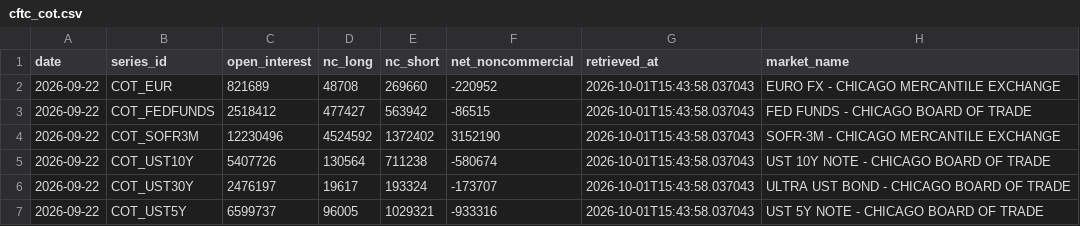
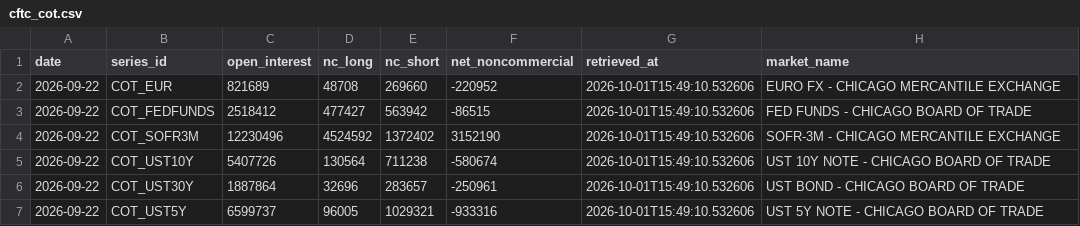
Before and after one commit to d87skg/gmre-collectors, a CSV file: data/cftc_cot.csv, drawn as a sheet.

```diff
--- a/data/cftc_cot.csv
+++ b/data/cftc_cot.csv
@@ -1,7 +1,7 @@
 date,series_id,open_interest,nc_long,nc_short,net_noncommercial,retrieved_at,market_name
-2026-09-22,COT_EUR,821689,48708,269660,-220952,2026-10-01T15:43:58.037043,EURO FX - CHICAGO MERCANTILE EXCHANGE
-2026-09-22,COT_FEDFUNDS,2518412,477427,563942,-86515,2026-10-01T15:43:58.037043,FED FUNDS - CHICAGO BOARD OF TRADE
-2026-09-22,COT_SOFR3M,12230496,4524592,1372402,3152190,2026-10-01T15:43:58.037043,SOFR-3M - CHICAGO MERCANTILE EXCHANGE
-2026-09-22,COT_UST10Y,5407726,130564,711238,-580674,2026-10-01T15:43:58.037043,UST 10Y NOTE - CHICAGO BOARD OF TRADE
-2026-09-22,COT_UST30Y,2476197,19617,193324,-173707,2026-10-01T15:43:58.037043,ULTRA UST BOND - CHICAGO BOARD OF TRADE
-2026-09-22,COT_UST5Y,6599737,96005,1029321,-933316,2026-10-01T15:43:58.037043,UST 5Y NOTE - CHICAGO BOARD OF TRADE
+2026-09-22,COT_EUR,821689,48708,269660,-220952,2026-10-01T15:49:10.532606,EURO FX - CHICAGO MERCANTILE EXCHANGE
+2026-09-22,COT_FEDFUNDS,2518412,477427,563942,-86515,2026-10-01T15:49:10.532606,FED FUNDS - CHICAGO BOARD OF TRADE
+2026-09-22,COT_SOFR3M,12230496,4524592,1372402,3152190,2026-10-01T15:49:10.532606,SOFR-3M - CHICAGO MERCANTILE EXCHANGE
+2026-09-22,COT_UST10Y,5407726,130564,711238,-580674,2026-10-01T15:49:10.532606,UST 10Y NOTE - CHICAGO BOARD OF TRADE
+2026-09-22,COT_UST30Y,1887864,32696,283657,-250961,2026-10-01T15:49:10.532606,UST BOND - CHICAGO BOARD OF TRADE
+2026-09-22,COT_UST5Y,6599737,96005,1029321,-933316,2026-10-01T15:49:10.532606,UST 5Y NOTE - CHICAGO BOARD OF TRADE
```
Also changed, not shown: data/farside_btc_etf.csv.
